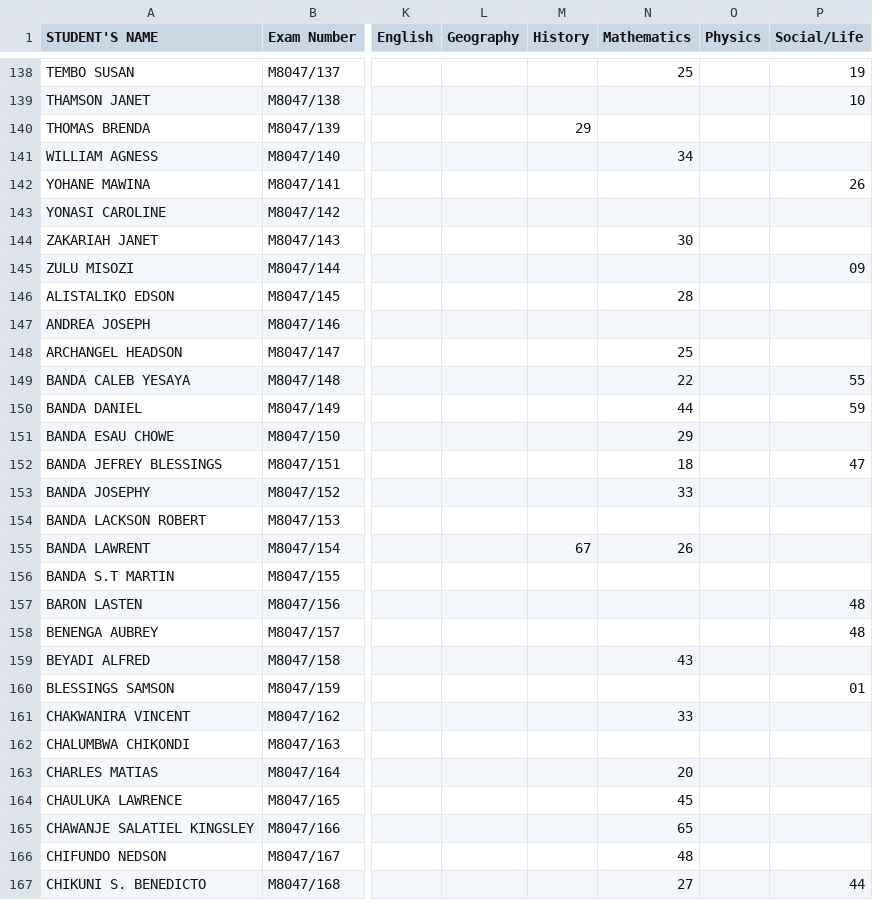
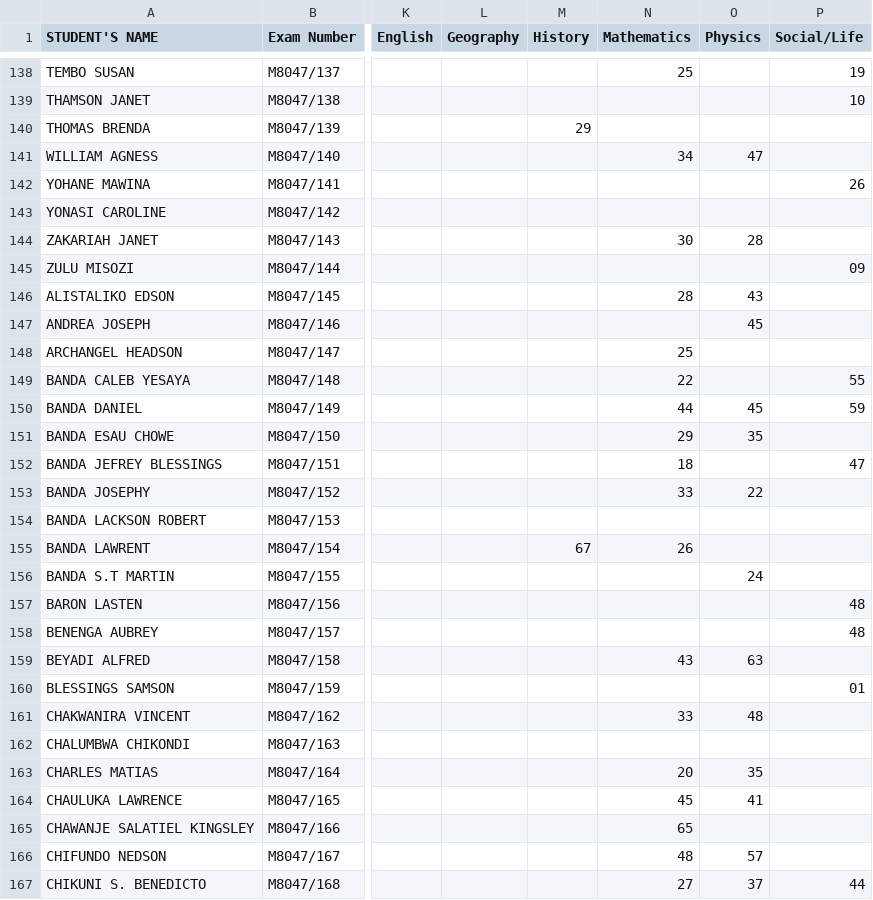
Before and after one commit to magawass/m1, a CSV file: form4.csv, drawn as a sheet; only a part is shown, gaps mark what is left out; the diff covers the shown part only; the diff names each change by its address in the sheet, - before the commit and + after, or states it on an @@ line.

Commit message:
Update: form4 - Physics (4/30/2026, 1:11:27 PM)

```diff
--- a/form4.csv
+++ b/form4.csv
-O141 (Physics): (empty)
+O141 (Physics): 47
-O144 (Physics): (empty)
+O144 (Physics): 28
-O146 (Physics): (empty)
+O146 (Physics): 43
-O147 (Physics): (empty)
+O147 (Physics): 45
-O150 (Physics): (empty)
+O150 (Physics): 45
-O151 (Physics): (empty)
+O151 (Physics): 35
-O153 (Physics): (empty)
+O153 (Physics): 22
-O156 (Physics): (empty)
+O156 (Physics): 24
-O159 (Physics): (empty)
+O159 (Physics): 63
-O161 (Physics): (empty)
+O161 (Physics): 48
-O163 (Physics): (empty)
+O163 (Physics): 35
-O164 (Physics): (empty)
+O164 (Physics): 41
-O166 (Physics): (empty)
+O166 (Physics): 57
-O167 (Physics): (empty)
+O167 (Physics): 37
```
Also changed, not shown: 97 edited cells elsewhere in this file.
